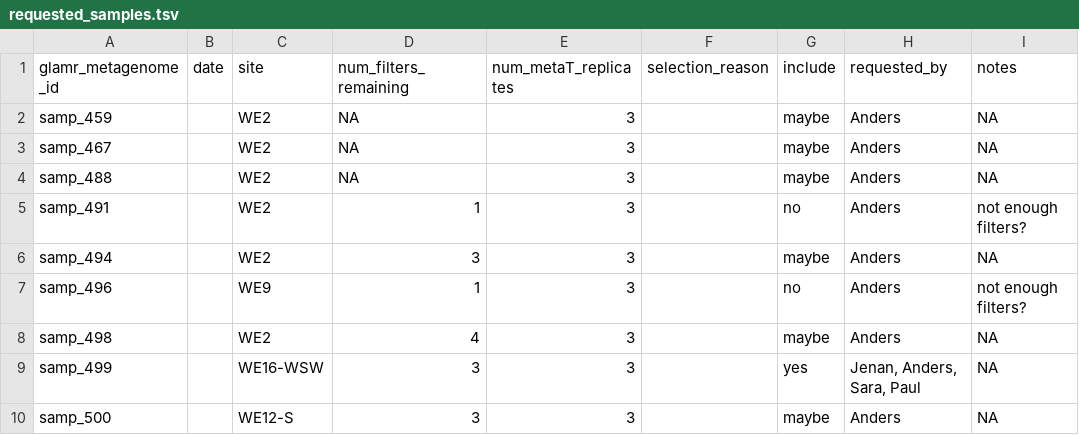
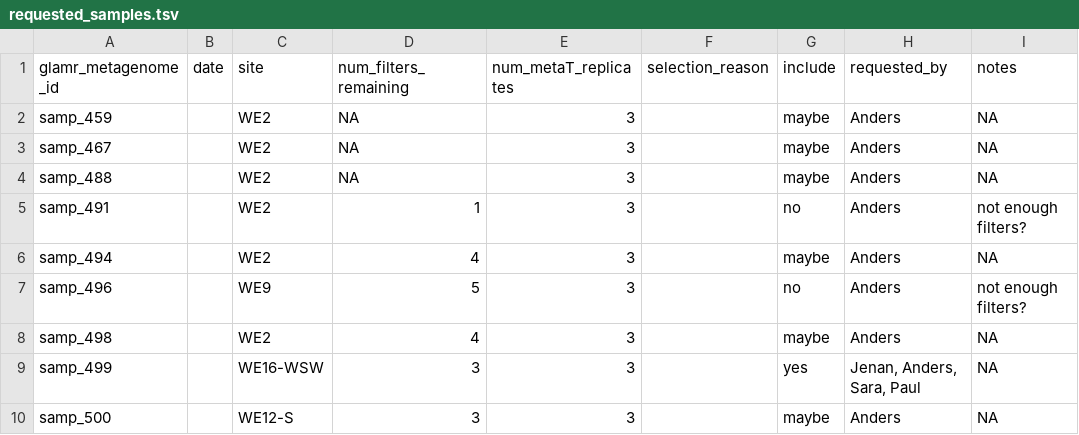
Before and after one commit to akiledal/jgi_csp_metaT_sample_selection, a TSV file: requested_samples.tsv, drawn as a sheet; only a part is shown.

```diff
--- a/requested_samples.tsv
+++ b/requested_samples.tsv
@@ -5,4 +5,4 @@ samp_488		WE2	NA	3		maybe	Anders	NA
 samp_491		WE2	1	3		no	Anders	not enough filters?
-samp_494		WE2	3	3		maybe	Anders	NA
-samp_496		WE9	1	3		no	Anders	not enough filters?
+samp_494		WE2	4	3		maybe	Anders	NA
+samp_496		WE9	5	3		no	Anders	not enough filters?
 samp_498		WE2	4	3		maybe	Anders	NA
```
Also changed, not shown: 1 other file.
